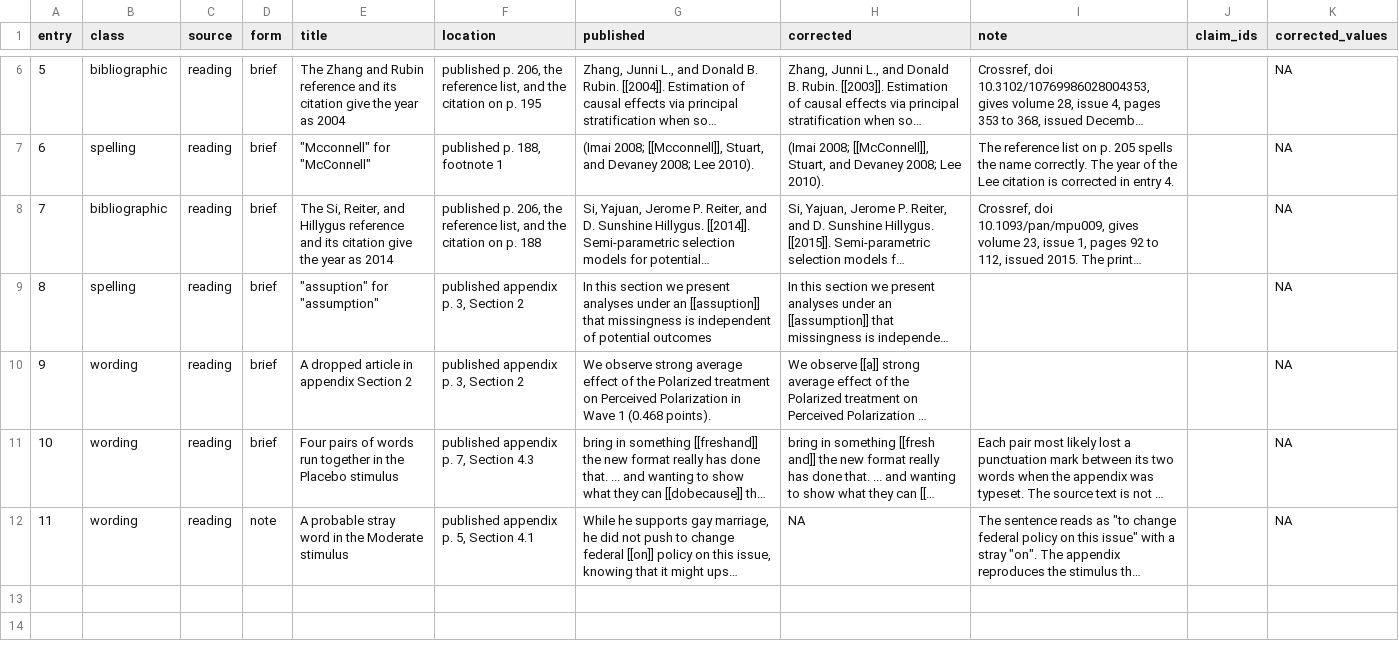
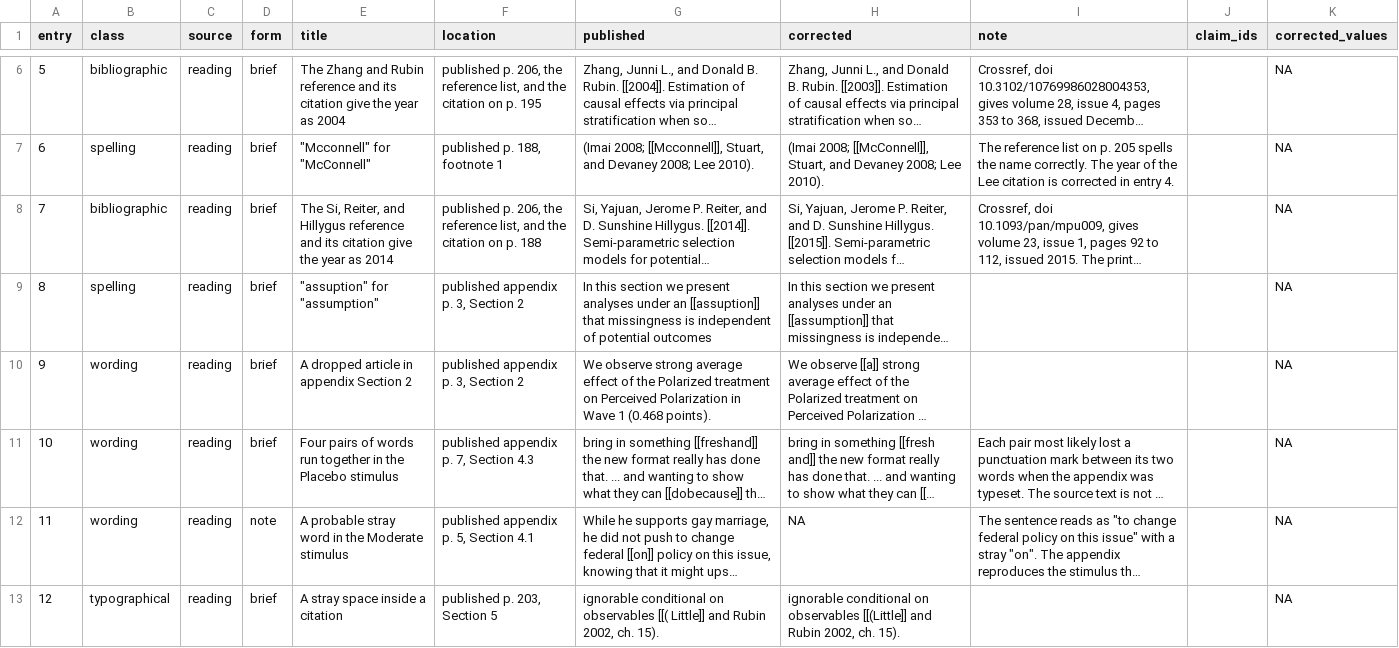
Before and after one commit to active-maintenance-aec/coppock_etal_2017, a CSV file: errata_entries.csv, drawn as a sheet; only a part is shown, gaps mark what is left out; long unchanged cells end in …; the diff names each change by its address in the sheet, - before the commit and + after, or states it on an @@ line.

```diff
--- a/errata_entries.csv
+++ b/errata_entries.csv
+row 13: 12 | typographical | reading | brief | A stray space inside a citation | published p. 203, Section 5 | ignorable conditional on observables [[( Little]] and Rubin 2002, ch. 15). | ignorable conditional on observables [[(Little]] and Rubin 2002, ch. 15). |  |  | NA
```
Also changed, not shown: 2 other files.
